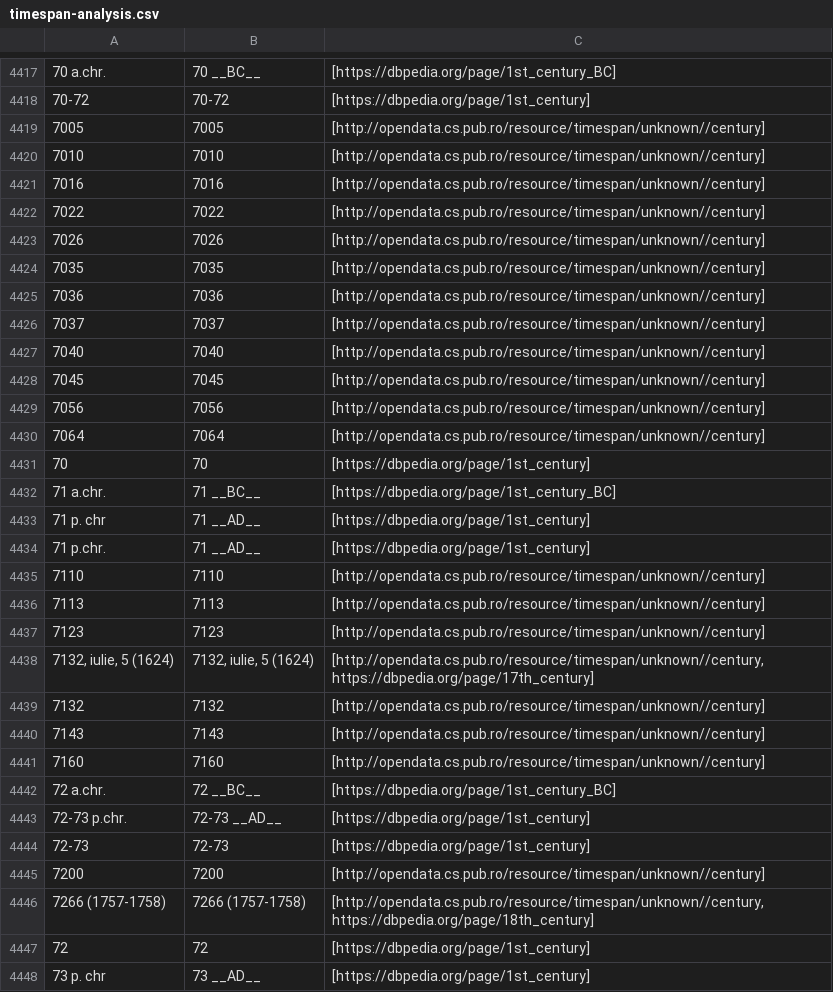
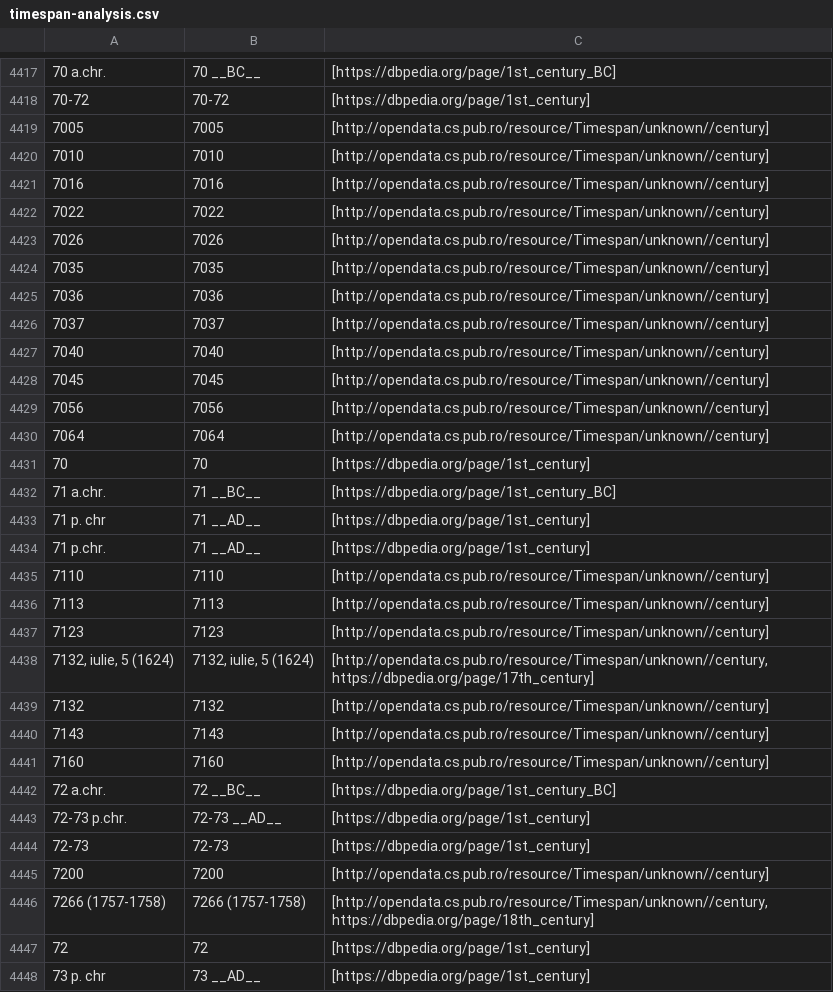
Before and after one commit to iliedorobat/enriching-cultural-heritage-metadata, a CSV file: files/output/lido2edm/timespan-analysis.csv, drawn as a sheet; only a part is shown, gaps mark what is left out; the diff covers the shown part only.

```diff
--- a/files/output/lido2edm/timespan-analysis.csv
+++ b/files/output/lido2edm/timespan-analysis.csv
@@ -4418,14 +4418,14 @@
 70-72|70-72|[https://dbpedia.org/page/1st_century]
-7005|7005|[http://opendata.cs.pub.ro/resource/timespan/unknown//century]
-7010|7010|[http://opendata.cs.pub.ro/resource/timespan/unknown//century]
-7016|7016|[http://opendata.cs.pub.ro/resource/timespan/unknown//century]
-7022|7022|[http://opendata.cs.pub.ro/resource/timespan/unknown//century]
-7026|7026|[http://opendata.cs.pub.ro/resource/timespan/unknown//century]
-7035|7035|[http://opendata.cs.pub.ro/resource/timespan/unknown//century]
-7036|7036|[http://opendata.cs.pub.ro/resource/timespan/unknown//century]
-7037|7037|[http://opendata.cs.pub.ro/resource/timespan/unknown//century]
-7040|7040|[http://opendata.cs.pub.ro/resource/timespan/unknown//century]
-7045|7045|[http://opendata.cs.pub.ro/resource/timespan/unknown//century]
-7056|7056|[http://opendata.cs.pub.ro/resource/timespan/unknown//century]
-7064|7064|[http://opendata.cs.pub.ro/resource/timespan/unknown//century]
+7005|7005|[http://opendata.cs.pub.ro/resource/Timespan/unknown//century]
+7010|7010|[http://opendata.cs.pub.ro/resource/Timespan/unknown//century]
+7016|7016|[http://opendata.cs.pub.ro/resource/Timespan/unknown//century]
+7022|7022|[http://opendata.cs.pub.ro/resource/Timespan/unknown//century]
+7026|7026|[http://opendata.cs.pub.ro/resource/Timespan/unknown//century]
+7035|7035|[http://opendata.cs.pub.ro/resource/Timespan/unknown//century]
+7036|7036|[http://opendata.cs.pub.ro/resource/Timespan/unknown//century]
+7037|7037|[http://opendata.cs.pub.ro/resource/Timespan/unknown//century]
+7040|7040|[http://opendata.cs.pub.ro/resource/Timespan/unknown//century]
+7045|7045|[http://opendata.cs.pub.ro/resource/Timespan/unknown//century]
+7056|7056|[http://opendata.cs.pub.ro/resource/Timespan/unknown//century]
+7064|7064|[http://opendata.cs.pub.ro/resource/Timespan/unknown//century]
 70|70|[https://dbpedia.org/page/1st_century]
@@ -4434,9 +4434,9 @@
 71 p.chr.|71 __AD__|[https://dbpedia.org/page/1st_century]
-7110|7110|[http://opendata.cs.pub.ro/resource/timespan/unknown//century]
-7113|7113|[http://opendata.cs.pub.ro/resource/timespan/unknown//century]
-7123|7123|[http://opendata.cs.pub.ro/resource/timespan/unknown//century]
-7132, iulie, 5 (1624)|7132, iulie, 5 (1624)|[http://opendata.cs.pub.ro/resource/timespan/unknown//century, https://dbpedia.org/page/17th_century]
-7132|7132|[http://opendata.cs.pub.ro/resource/timespan/unknown//century]
-7143|7143|[http://opendata.cs.pub.ro/resource/timespan/unknown//century]
-7160|7160|[http://opendata.cs.pub.ro/resource/timespan/unknown//century]
+7110|7110|[http://opendata.cs.pub.ro/resource/Timespan/unknown//century]
+7113|7113|[http://opendata.cs.pub.ro/resource/Timespan/unknown//century]
+7123|7123|[http://opendata.cs.pub.ro/resource/Timespan/unknown//century]
+7132, iulie, 5 (1624)|7132, iulie, 5 (1624)|[http://opendata.cs.pub.ro/resource/Timespan/unknown//century, https://dbpedia.org/page/17th_century]
+7132|7132|[http://opendata.cs.pub.ro/resource/Timespan/unknown//century]
+7143|7143|[http://opendata.cs.pub.ro/resource/Timespan/unknown//century]
+7160|7160|[http://opendata.cs.pub.ro/resource/Timespan/unknown//century]
 72 a.chr.|72 __BC__|[https://dbpedia.org/page/1st_century_BC]
@@ -4444,4 +4444,4 @@
 72-73|72-73|[https://dbpedia.org/page/1st_century]
-7200|7200|[http://opendata.cs.pub.ro/resource/timespan/unknown//century]
-7266 (1757-1758)|7266 (1757-1758)|[http://opendata.cs.pub.ro/resource/timespan/unknown//century, https://dbpedia.org/page/18th_century]
+7200|7200|[http://opendata.cs.pub.ro/resource/Timespan/unknown//century]
+7266 (1757-1758)|7266 (1757-1758)|[http://opendata.cs.pub.ro/resource/Timespan/unknown//century, https://dbpedia.org/page/18th_century]
 72|72|[https://dbpedia.org/page/1st_century]
```
Also changed, not shown: 153 edited cells elsewhere in this file, 1 other file.
